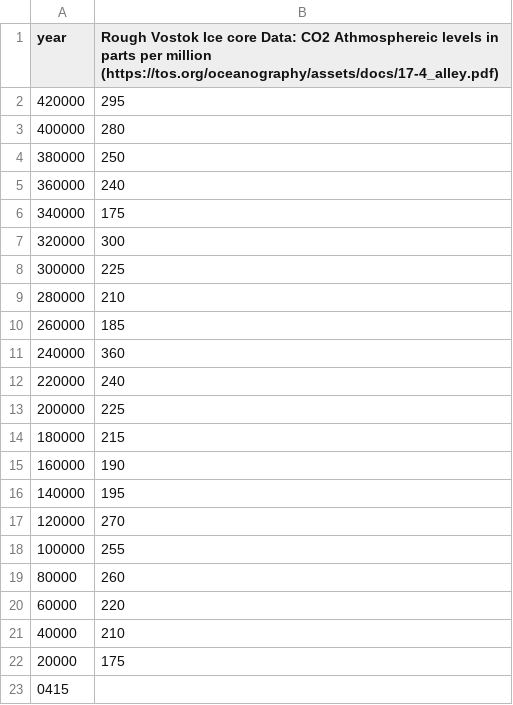
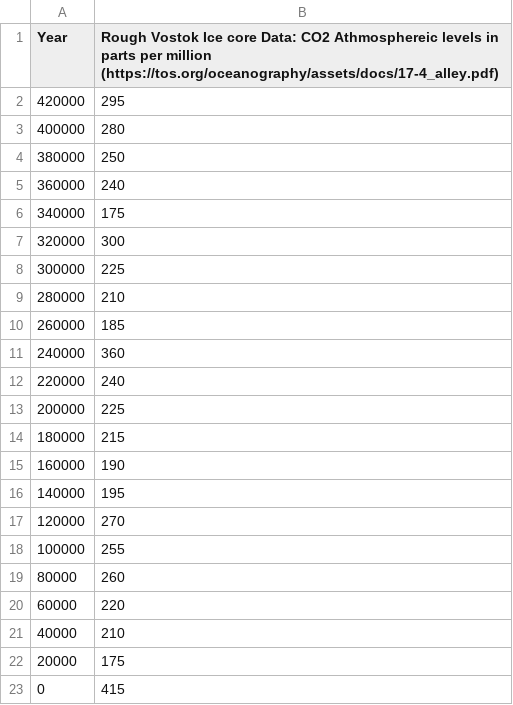
Before and after one commit to havenf/CSV-Datasets, a CSV file: Vostok Ice Core Data - Sheet.csv, drawn as a sheet.

Commit message:
remove commas

```diff
--- a/Vostok Ice Core Data - Sheet.csv
+++ b/Vostok Ice Core Data - Sheet.csv
@@ -1,2 +1,2 @@
-year,Rough Vostok Ice core Data: CO2 Athmosphereic levels in parts per million (https://tos.org/oceanography/assets/docs/17-4_alley.pdf)
+Year,Rough Vostok Ice core Data: CO2 Athmosphereic levels in parts per million (https://tos.org/oceanography/assets/docs/17-4_alley.pdf)
 420000,295
@@ -22,2 +22,2 @@ year,Rough Vostok Ice core Data: CO2 Athmosphereic levels in parts per million (
 20000,175
-0415
+0,415
```
